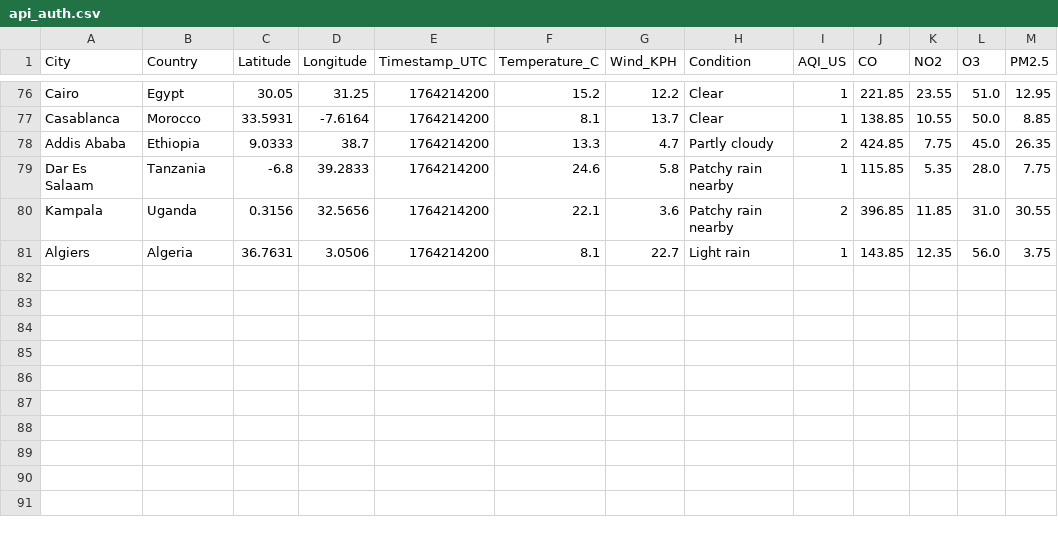
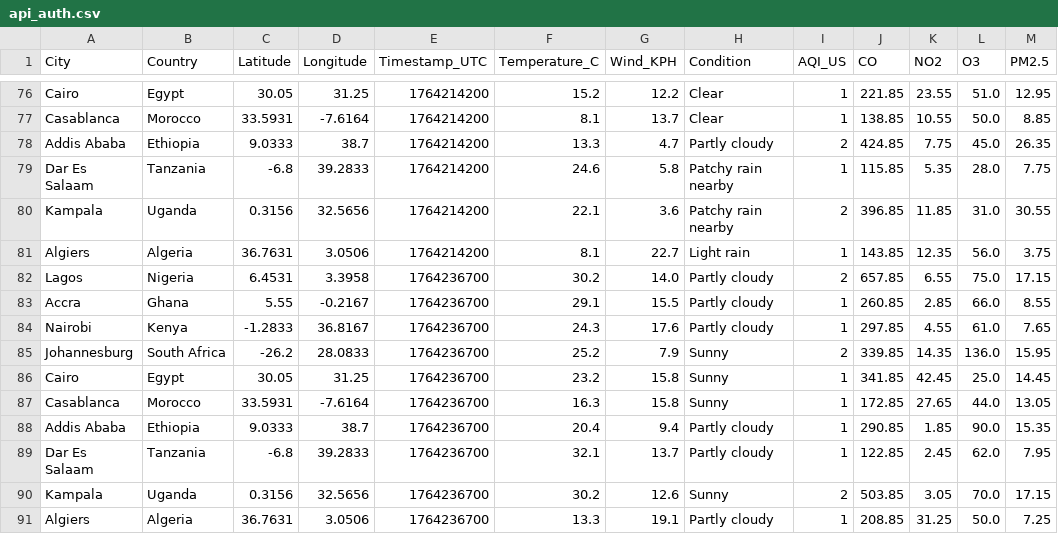
Before and after one commit to CKohwo/data-ingestion-lab, a CSV file: data/api_auth.csv, drawn as a sheet; only a part is shown, gaps mark what is left out.

Commit message:
Minor update on api_auth.py

```diff
--- a/data/api_auth.csv
+++ b/data/api_auth.csv
@@ -81 +81,11 @@ Kampala,Uganda,0.3156,32.5656,1764214200,22.1,3.6,Patchy rain nearby,2,396.85,11
 Algiers,Algeria,36.7631,3.0506,1764214200,8.1,22.7,Light rain,1,143.85,12.35,56.0,3.75
+Lagos,Nigeria,6.4531,3.3958,1764236700,30.2,14.0,Partly cloudy,2,657.85,6.55,75.0,17.15
+Accra,Ghana,5.55,-0.2167,1764236700,29.1,15.5,Partly cloudy,1,260.85,2.85,66.0,8.55
+Nairobi,Kenya,-1.2833,36.8167,1764236700,24.3,17.6,Partly cloudy,1,297.85,4.55,61.0,7.65
+Johannesburg,South Africa,-26.2,28.0833,1764236700,25.2,7.9,Sunny,2,339.85,14.35,136.0,15.95
+Cairo,Egypt,30.05,31.25,1764236700,23.2,15.8,Sunny,1,341.85,42.45,25.0,14.45
+Casablanca,Morocco,33.5931,-7.6164,1764236700,16.3,15.8,Sunny,1,172.85,27.65,44.0,13.05
+Addis Ababa,Ethiopia,9.0333,38.7,1764236700,20.4,9.4,Partly cloudy,1,290.85,1.85,90.0,15.35
+Dar Es Salaam,Tanzania,-6.8,39.2833,1764236700,32.1,13.7,Partly cloudy,1,122.85,2.45,62.0,7.95
+Kampala,Uganda,0.3156,32.5656,1764236700,30.2,12.6,Sunny,2,503.85,3.05,70.0,17.15
+Algiers,Algeria,36.7631,3.0506,1764236700,13.3,19.1,Partly cloudy,1,208.85,31.25,50.0,7.25
```
Also changed, not shown: 3 other files.
